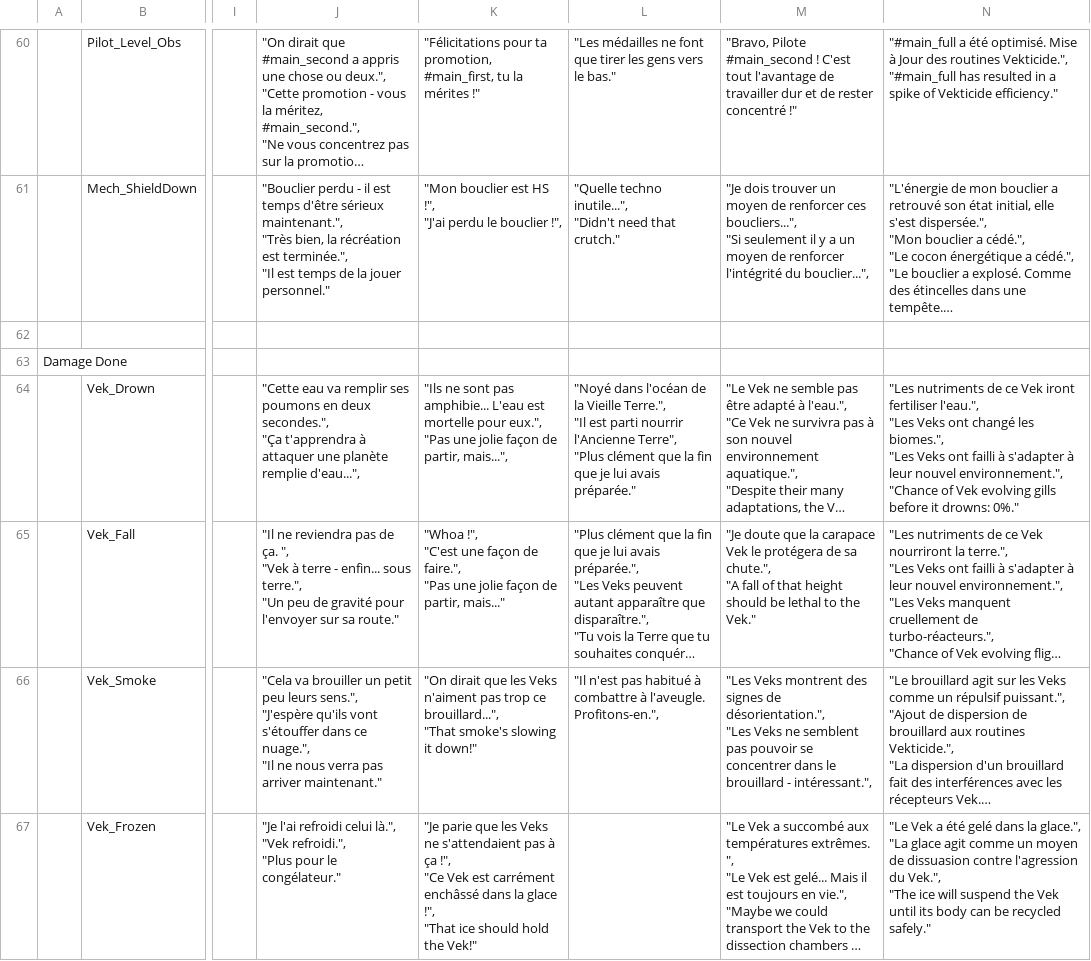
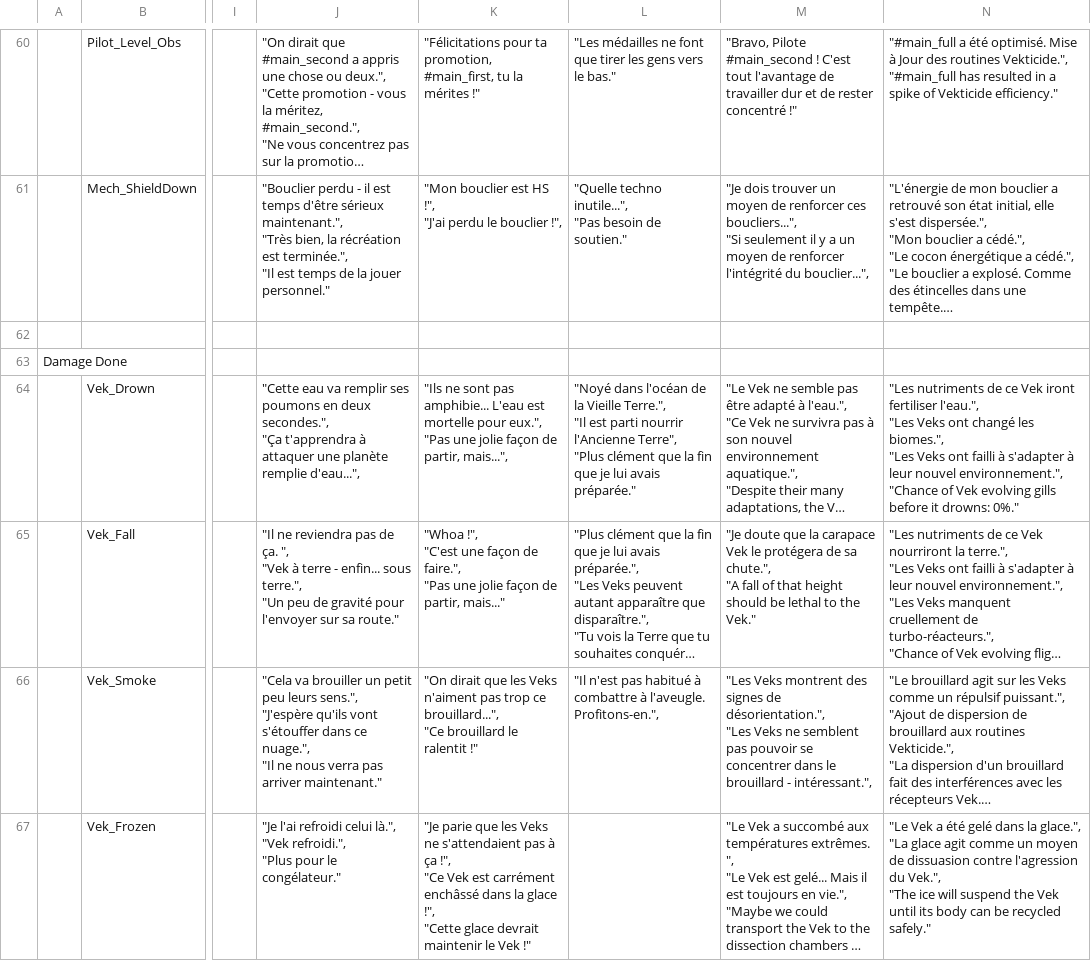
Before and after one commit to pilax/ITB-translate, a CSV file: scripts/personalities/pilots.csv, drawn as a sheet; only a part is shown, gaps mark what is left out; long unchanged cells end in …; ↵ is a line break in a cell; the diff covers the shown part only; the diff names each change by its address in the sheet, - before the commit and + after, or states it on an @@ line.

```diff
--- a/scripts/personalities/pilots.csv
+++ b/scripts/personalities/pilots.csv
-L61: …techno inutile...", ↵ "Didn't need that crutch."
+L61: …techno inutile...", ↵ "Pas besoin de soutien."
-K66: …ce brouillard...", ↵ "That smoke's slowing it down!"
+K66: …ce brouillard...", ↵ "Ce brouillard le ralentit !"
-K67: …glace !", ↵ "That ice should hold the Vek!"
+K67: …glace !", ↵ "Cette glace devrait maintenir le Vek !"
```
Also changed, not shown: 85 edited cells elsewhere in this file.
